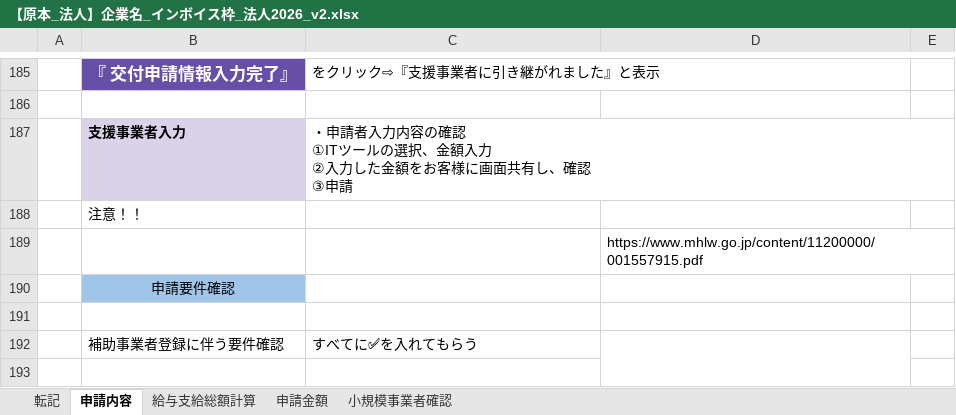
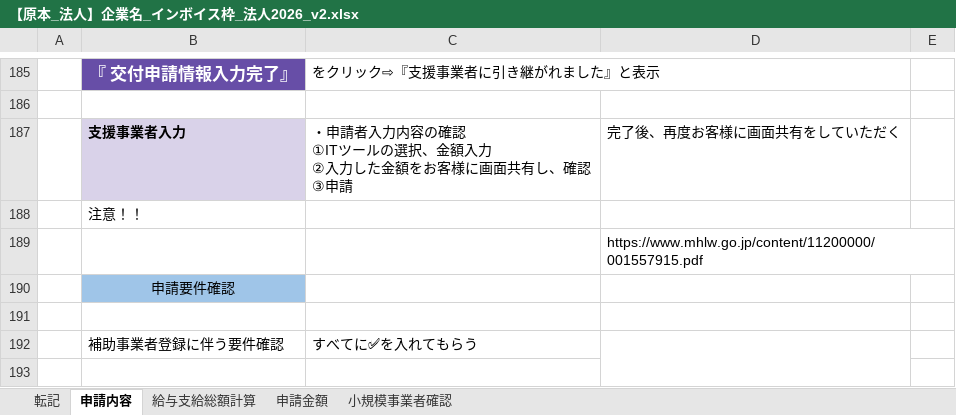
Before and after one commit to hane-colorfulbox/hojokin, an Excel workbook: ツール/【原本_法人】企業名_インボイス枠_法人2026_v2.xlsx, sheet 申請内容, drawn as a sheet; only a part is shown, gaps mark what is left out; values as stored, in another font and other column widths than the file's, no borders; conditional formats not drawn; the diff names each change by its address in the sheet, - before the commit and + after, or states it on an @@ line.

```diff
--- a/ツール/【原本_法人】企業名_インボイス枠_法人2026_v2.xlsx (sheet 申請内容)
+++ b/ツール/【原本_法人】企業名_インボイス枠_法人2026_v2.xlsx (sheet 申請内容)
-D187: (empty)
+D187: 完了後、再度お客様に画面共有をしていただく
```
Also changed, not shown: ツール/【原本_法人】企業名_通常枠_法人2026_v2.xlsx, 1 other file.
